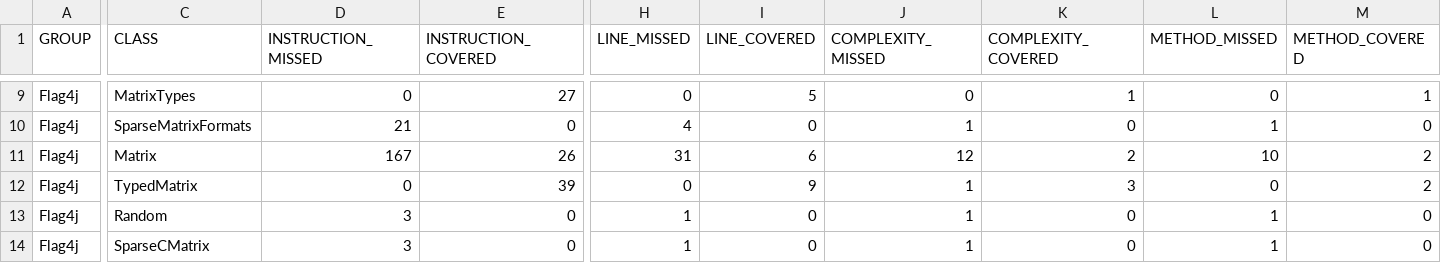
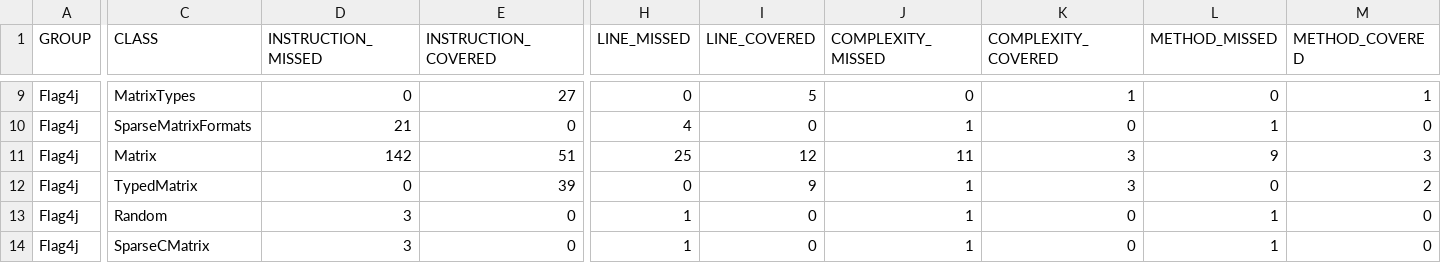
Before and after one commit to jacobdwatters/Flag4j, a CSV file: target/site/jacoco/jacoco.csv, drawn as a sheet; only a part is shown, gaps mark what is left out; the diff names each change by its address in the sheet, - before the commit and + after, or states it on an @@ line.

```diff
--- a/target/site/jacoco/jacoco.csv
+++ b/target/site/jacoco/jacoco.csv
-D11 (INSTRUCTION_MISSED): 167
+D11 (INSTRUCTION_MISSED): 142
-E11 (INSTRUCTION_COVERED): 26
+E11 (INSTRUCTION_COVERED): 51
-H11 (LINE_MISSED): 31
+H11 (LINE_MISSED): 25
-I11 (LINE_COVERED): 6
+I11 (LINE_COVERED): 12
-J11 (COMPLEXITY_MISSED): 12
+J11 (COMPLEXITY_MISSED): 11
-K11 (COMPLEXITY_COVERED): 2
+K11 (COMPLEXITY_COVERED): 3
-L11 (METHOD_MISSED): 10
+L11 (METHOD_MISSED): 9
-M11 (METHOD_COVERED): 2
+M11 (METHOD_COVERED): 3
```
Also changed, not shown: 12 other files.
